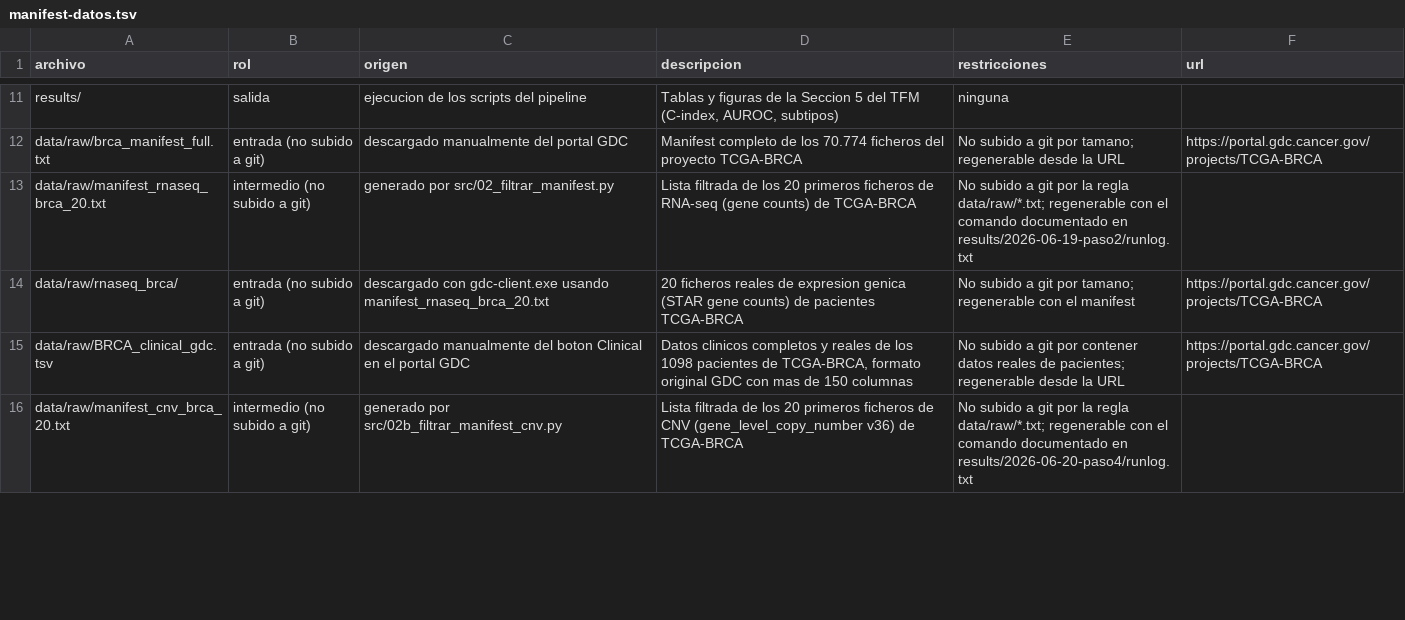
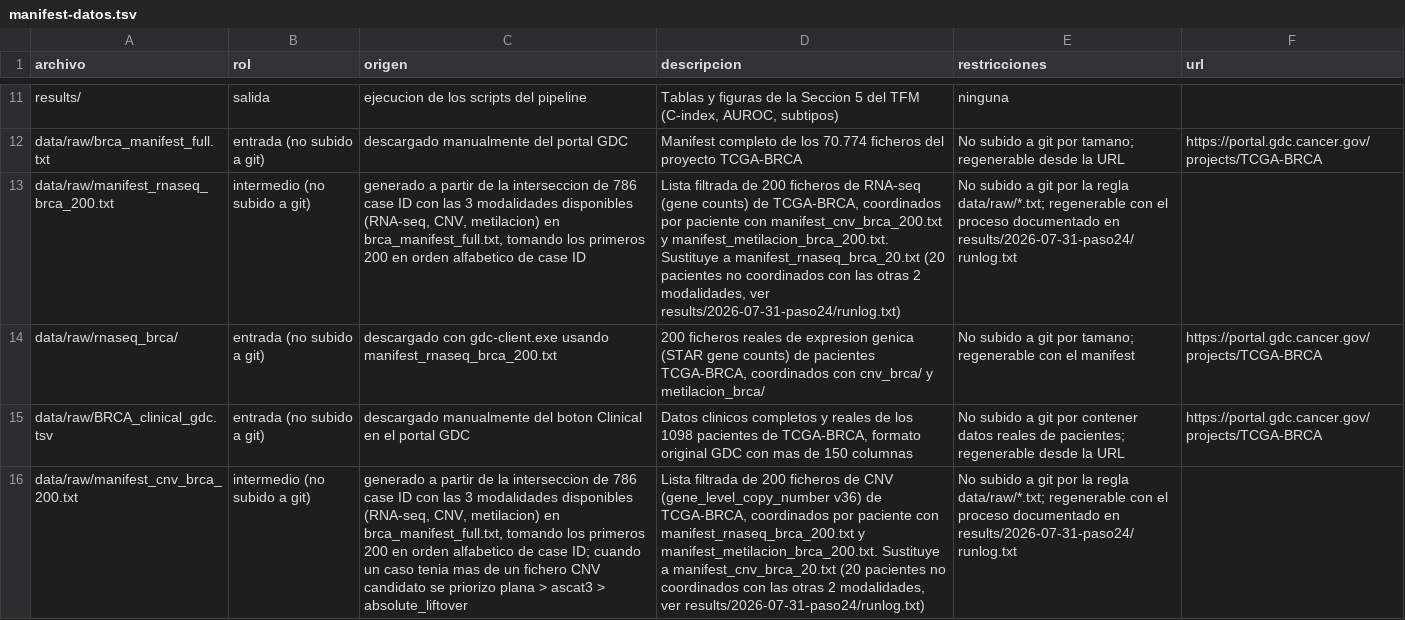
Before and after one commit to mariacr003-rgb/TFM_HGNN, a TSV file: docs/manifest-datos.tsv, drawn as a sheet; only a part is shown, gaps mark what is left out; the diff covers the shown part only; the diff names each change by its address in the sheet, - before the commit and + after, or states it on an @@ line.

```diff
--- a/docs/manifest-datos.tsv
+++ b/docs/manifest-datos.tsv
-A13 (archivo): data/raw/manifest_rnaseq_brca_20.txt
+A13 (archivo): data/raw/manifest_rnaseq_brca_200.txt
-C13 (origen): generado por src/02_filtrar_manifest.py
+C13 (origen): generado a partir de la interseccion de 786 case ID con las 3 modalidades disponibles (RNA-seq, CNV, metilacion) en brca_manifest_full.txt, tomando los primeros 200 en orden alfabetico de case ID
-D13 (descripcion): …filtrada de los 20 primeros ficheros de RNA-seq (gene counts) de TCGA-BRCA
+D13 (descripcion): …filtrada de 200 ficheros de RNA-seq (gene counts) de TCGA-BRCA, coordinados por paciente con manifest_cnv_brca_200.txt y manifest_metilacion_brca_200.txt. Sustituye a manifest_rnaseq_brca_20.txt (20 pacientes no coordinados con las otras 2 modalidades, ver results/2026-07-31-paso24/runlog.txt)
-E13 (restricciones): …con el comando documentado en results/2026-06-19-paso2/runlog.txt
+E13 (restricciones): …con el proceso documentado en results/2026-07-31-paso24/runlog.txt
-C14 (origen): …gdc-client.exe usando manifest_rnaseq_brca_20.txt
+C14 (origen): …gdc-client.exe usando manifest_rnaseq_brca_200.txt
-D14 (descripcion): 20 ficheros reales de expresion genica (STAR gene counts) de pacientes TCGA-BRCA
+D14 (descripcion): 200 ficheros reales de expresion genica (STAR gene counts) de pacientes TCGA-BRCA, coordinados con cnv_brca/ y metilacion_brca/
-A16 (archivo): data/raw/manifest_cnv_brca_20.txt
+A16 (archivo): data/raw/manifest_cnv_brca_200.txt
-C16 (origen): generado por src/02b_filtrar_manifest_cnv.py
+C16 (origen): generado a partir de la interseccion de 786 case ID con las 3 modalidades disponibles (RNA-seq, CNV, metilacion) en brca_manifest_full.txt, tomando los primeros 200 en orden alfabetico de case ID; cuando un caso tenia mas de un fichero CNV candidato se priorizo plana > ascat3 > absolute_liftover
-D16 (descripcion): …filtrada de los 20 primeros ficheros de CNV (gene_level_copy_number v36) de TCGA-BRCA
+D16 (descripcion): …filtrada de 200 ficheros de CNV (gene_level_copy_number v36) de TCGA-BRCA, coordinados por paciente con manifest_rnaseq_brca_200.txt y manifest_metilacion_brca_200.txt. Sustituye a manifest_cnv_brca_20.txt (20 pacientes no coordinados con las otras 2 modalidades, ver results/2026-07-31-paso24/runlog.txt)
-E16 (restricciones): …con el comando documentado en results/2026-06-20-paso4/runlog.txt
+E16 (restricciones): …con el proceso documentado en results/2026-07-31-paso24/runlog.txt
```
Also changed, not shown: 10 edited cells elsewhere in this file, 5 other files.
